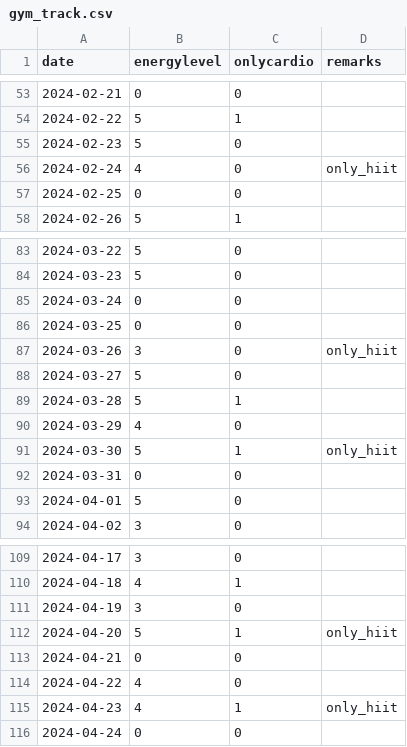
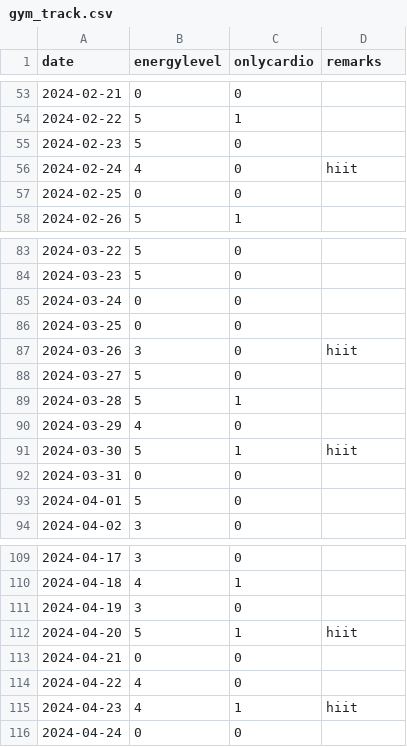
Before and after one commit to devprabal/24k_tracks, a CSV file: records/gym_track.csv, drawn as a sheet; only a part is shown, gaps mark what is left out.

Commit message:
renaming

```diff
--- a/records/gym_track.csv
+++ b/records/gym_track.csv
@@ -55,3 +55,3 @@ date,energylevel,onlycardio,remarks
 2024-02-23,5,0,
-2024-02-24,4,0,only_hiit,
+2024-02-24,4,0,hiit,
 2024-02-25,0,0,
@@ -86,3 +86,3 @@ date,energylevel,onlycardio,remarks
 2024-03-25,0,0,
-2024-03-26,3,0,only_hiit,
+2024-03-26,3,0,hiit,
 2024-03-27,5,0,
@@ -90,3 +90,3 @@ date,energylevel,onlycardio,remarks
 2024-03-29,4,0,
-2024-03-30,5,1,only_hiit,
+2024-03-30,5,1,hiit,
 2024-03-31,0,0,
@@ -111,6 +111,6 @@ date,energylevel,onlycardio,remarks
 2024-04-19,3,0,
-2024-04-20,5,1,only_hiit,
+2024-04-20,5,1,hiit,
 2024-04-21,0,0,
 2024-04-22,4,0,
-2024-04-23,4,1,only_hiit,
+2024-04-23,4,1,hiit,
 2024-04-24,0,0,
```
